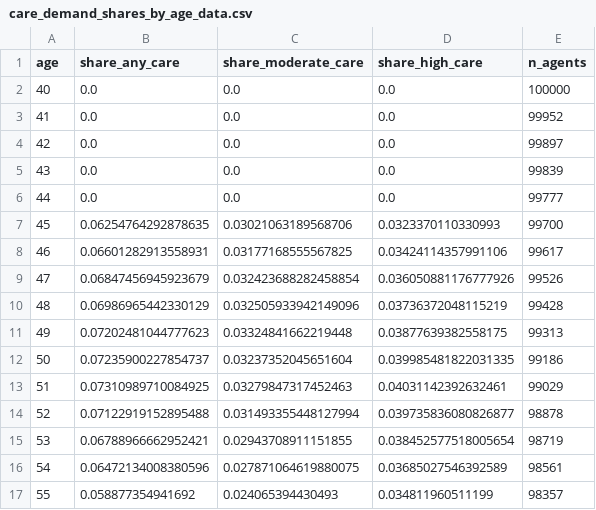
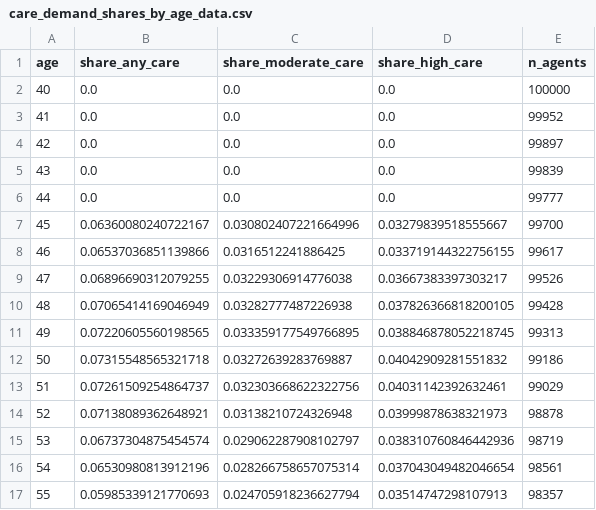
Before and after one commit to segsell/caregiving, a CSV file: bld/post_estimation/care_demand_shares_by_age_data.csv, drawn as a sheet; only a part is shown; the diff covers the shown part only.

```diff
--- a/bld/post_estimation/care_demand_shares_by_age_data.csv
+++ b/bld/post_estimation/care_demand_shares_by_age_data.csv
@@ -6,12 +6,12 @@ age,share_any_care,share_moderate_care,share_high_care,n_agents
 44,0.0,0.0,0.0,99777
-45,0.06254764292878635,0.03021063189568706,0.0323370110330993,99700
-46,0.06601282913558931,0.03177168555567825,0.03424114357991106,99617
-47,0.06847456945923679,0.032423688282458854,0.036050881176777926,99526
-48,0.06986965442330129,0.032505933942149096,0.03736372048115219,99428
-49,0.07202481044777623,0.03324841662219448,0.03877639382558175,99313
-50,0.07235900227854737,0.03237352045651604,0.039985481822031335,99186
-51,0.07310989710084925,0.03279847317452463,0.04031142392632461,99029
-52,0.07122919152895488,0.031493355448127994,0.039735836080826877,98878
-53,0.06788966662952421,0.02943708911151855,0.038452577518005654,98719
-54,0.06472134008380596,0.027871064619880075,0.03685027546392589,98561
-55,0.058877354941692,0.024065394430493,0.034811960511199,98357
+45,0.06360080240722167,0.030802407221664996,0.03279839518555667,99700
+46,0.06537036851139866,0.0316512241886425,0.033719144322756155,99617
+47,0.06896690312079255,0.03229306914776038,0.03667383397303217,99526
+48,0.07065414169046949,0.03282777487226938,0.037826366818200105,99428
+49,0.07220605560198565,0.033359177549766895,0.038846878052218745,99313
+50,0.07315548565321718,0.03272639283769887,0.04042909281551832,99186
+51,0.07261509254864737,0.032303668622322756,0.04031142392632461,99029
+52,0.07138089362648921,0.03138210724326948,0.03999878638321973,98878
+53,0.06737304875454574,0.029062287908102797,0.038310760846442936,98719
+54,0.06530980813912196,0.028266758657075314,0.037043049482046654,98561
+55,0.05985339121770693,0.024705918236627794,0.03514747298107913,98357
```
Also changed, not shown: 43 edited cells elsewhere in this file, bld/post_estimation/care_mix_by_age_bins_data.csv, bld/post_estimation/care_provision_by_age_data.csv, 19 other files.
